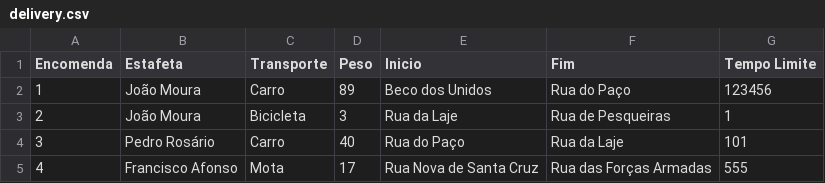
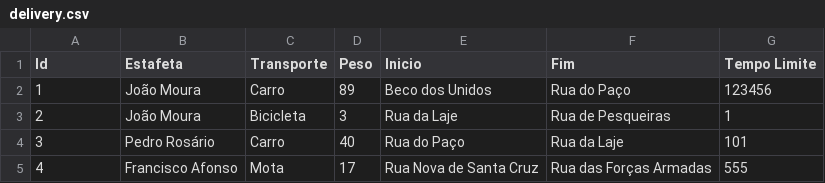
Before and after one commit to joaomoura03/IA-23-24, a CSV file: csv/delivery.csv, drawn as a sheet.

```diff
--- a/csv/delivery.csv
+++ b/csv/delivery.csv
@@ -1,2 +1,2 @@
-Encomenda,Estafeta,Transporte,Peso,Inicio,Fim,Tempo Limite
+Id,Estafeta,Transporte,Peso,Inicio,Fim,Tempo Limite
 1,João Moura,Carro,89,Beco dos Unidos,Rua do Paço,123456
```
Also changed, not shown: csv/ranking.csv, 4 other files.
